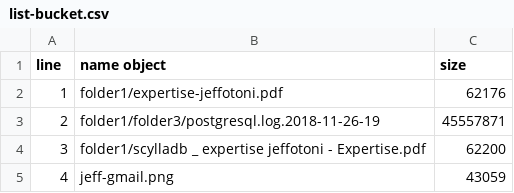
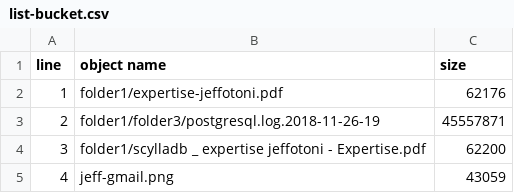
Before and after one commit to jeffotoni/goexample, a CSV file: aws-s3/listBucket/list-bucket.csv, drawn as a sheet.

```diff
--- a/aws-s3/listBucket/list-bucket.csv
+++ b/aws-s3/listBucket/list-bucket.csv
@@ -1,2 +1,2 @@
-line,name object, size
+line,object name,size
 1,folder1/expertise-jeffotoni.pdf,62176
```
Also changed, not shown: 3 other files.
